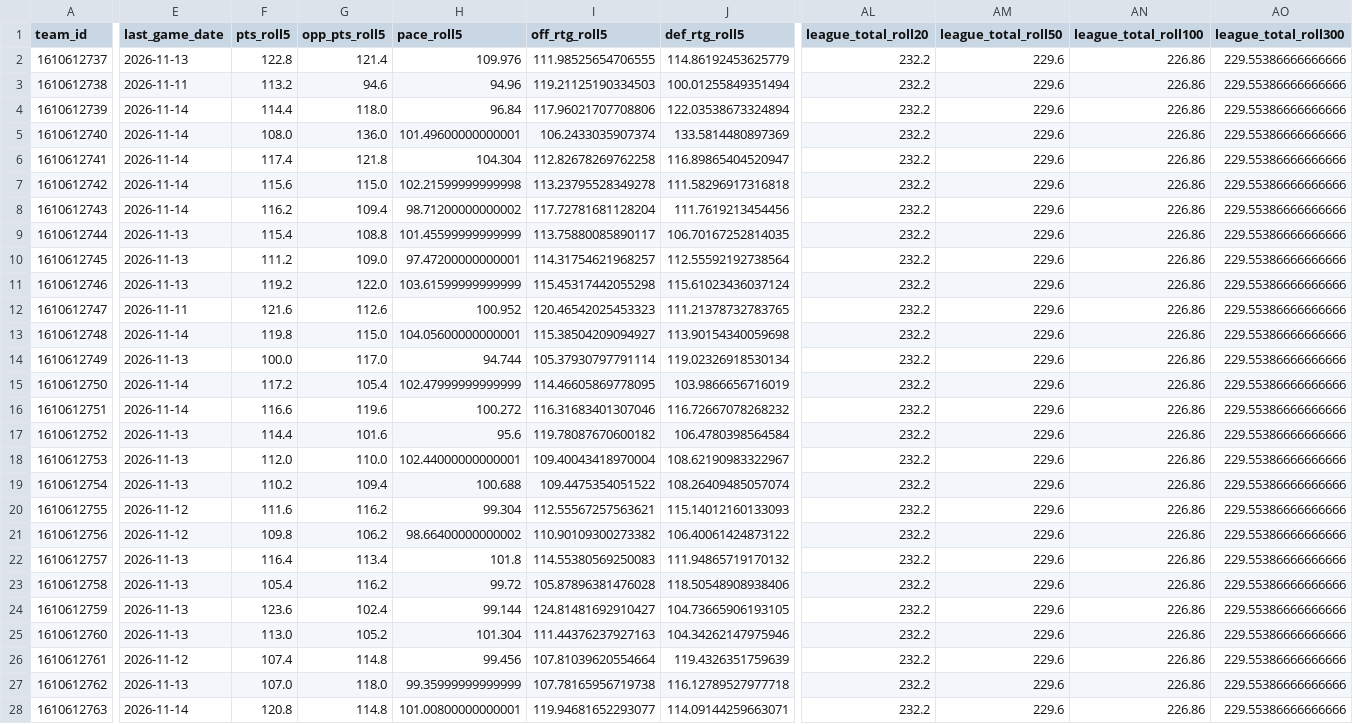
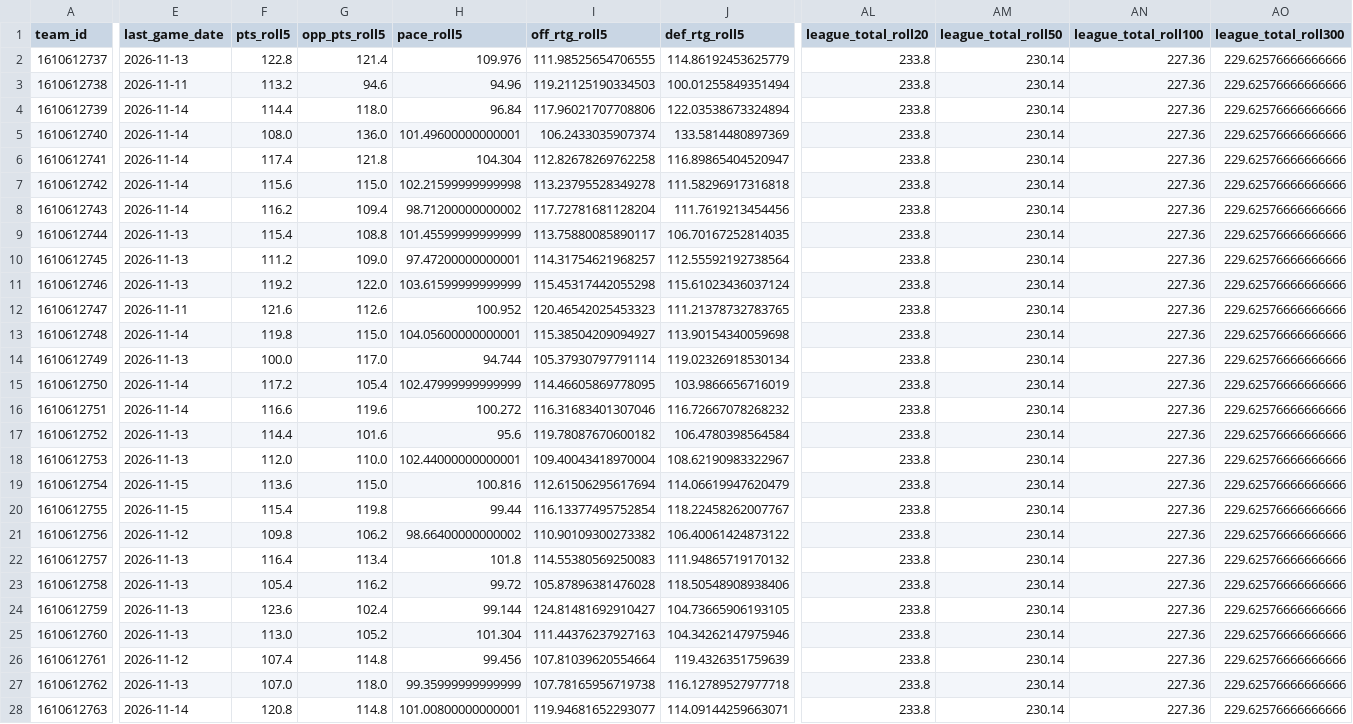
Before and after one commit to CARLMEDINAV/NBA-ML, a CSV file: artifacts/team_state.csv, drawn as a sheet; only a part is shown, gaps mark what is left out; the diff covers the shown part only; the diff names each change by its address in the sheet, - before the commit and + after, or states it on an @@ line.

```diff
--- a/artifacts/team_state.csv
+++ b/artifacts/team_state.csv
-AL2:AL28 (league_total_roll20): 232.2
+AL2:AL28 (league_total_roll20): 233.8
-AM2:AM28 (league_total_roll50): 229.6
+AM2:AM28 (league_total_roll50): 230.14
-AN2:AN28 (league_total_roll100): 226.86
+AN2:AN28 (league_total_roll100): 227.36
-AO2:AO28 (league_total_roll300): 229.55386666666666
+AO2:AO28 (league_total_roll300): 229.62576666666666
-E19 (last_game_date): 2026-11-13
+E19 (last_game_date): 2026-11-15
-F19 (pts_roll5): 110.2
+F19 (pts_roll5): 113.6
-G19 (opp_pts_roll5): 109.4
+G19 (opp_pts_roll5): 115.0
-H19 (pace_roll5): 100.688
+H19 (pace_roll5): 100.816
-I19 (off_rtg_roll5): 109.4475354051522
+I19 (off_rtg_roll5): 112.61506295617694
-J19 (def_rtg_roll5): 108.26409485057074
+J19 (def_rtg_roll5): 114.06619947620479
-E20 (last_game_date): 2026-11-12
+E20 (last_game_date): 2026-11-15
-F20 (pts_roll5): 111.6
+F20 (pts_roll5): 115.4
-G20 (opp_pts_roll5): 116.2
+G20 (opp_pts_roll5): 119.8
-H20 (pace_roll5): 99.304
+H20 (pace_roll5): 99.44
-I20 (off_rtg_roll5): 112.55567257563621
+I20 (off_rtg_roll5): 116.13377495752854
-J20 (def_rtg_roll5): 115.14012160133093
+J20 (def_rtg_roll5): 118.22458262007767
```
Also changed, not shown: 55 edited cells elsewhere in this file, artifacts/schedule_2026_27.csv, artifacts/team_games_recent.csv.
